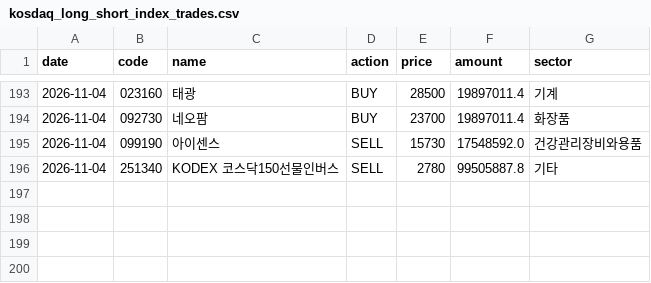
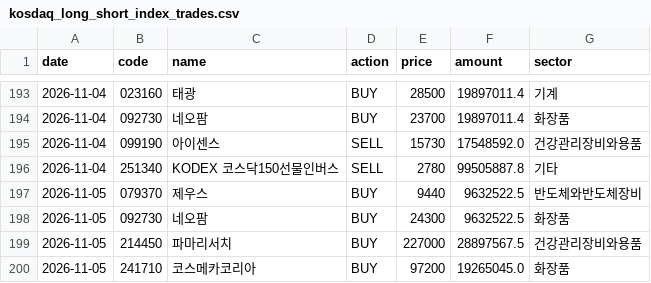
Before and after one commit to joonhakkim/liquidity-dashboard, a CSV file: data/manual/kosdaq_long_short_index_trades.csv, drawn as a sheet; only a part is shown, gaps mark what is left out; the diff names each change by its address in the sheet, - before the commit and + after, or states it on an @@ line.

```diff
--- a/data/manual/kosdaq_long_short_index_trades.csv
+++ b/data/manual/kosdaq_long_short_index_trades.csv
+row 197: 2026-11-05 | 079370 | 제우스 | BUY | 9440 | 9632522.5 | 반도체와반도체장비
+row 198: 2026-11-05 | 092730 | 네오팜 | BUY | 24300 | 9632522.5 | 화장품
+row 199: 2026-11-05 | 214450 | 파마리서치 | BUY | 227000 | 28897567.5 | 건강관리장비와용품
+row 200: 2026-11-05 | 241710 | 코스메카코리아 | BUY | 97200 | 19265045.0 | 화장품
```
Also changed, not shown: data/manual/mp_orders.csv.
